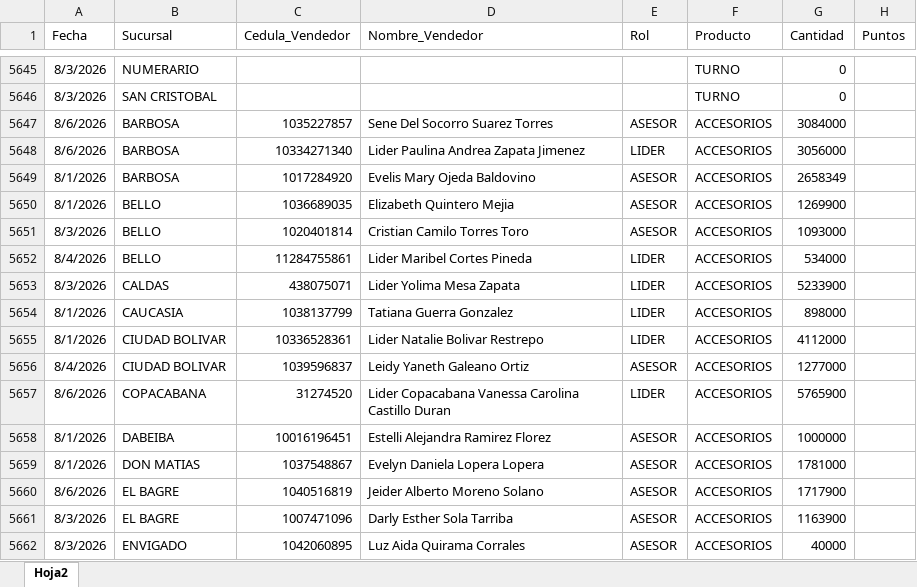
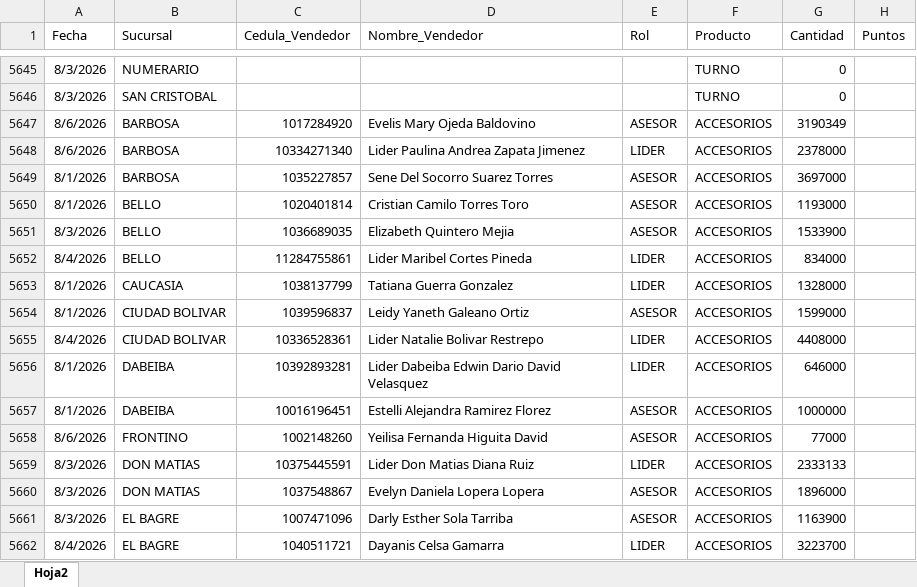
Before and after one commit to Paolam1903/agostocvs, an Excel workbook: data/liquidacion_final.xlsx, sheet Hoja2, drawn as a sheet; only a part is shown, gaps mark what is left out; the shorter side is filled out with more unchanged rows; values as stored, in another font and other column widths than the file's, no borders; removed rows and columns are numbered as before the commit, all else as after; the diff covers the shown part only; the diff names each change by its address in the sheet, - before the commit and + after, or states it on an @@ line.

```diff
--- a/data/liquidacion_final.xlsx (sheet Hoja2)
+++ b/data/liquidacion_final.xlsx (sheet Hoja2)
-C5647 (Cedula_Vendedor): 1035227857
+C5647 (Cedula_Vendedor): 1017284920
-D5647 (Nombre_Vendedor): Sene Del Socorro Suarez Torres
+D5647 (Nombre_Vendedor): Evelis Mary Ojeda Baldovino
-G5647 (Cantidad): 3084000
+G5647 (Cantidad): 3190349
-G5648 (Cantidad): 3056000
+G5648 (Cantidad): 2378000
-C5649 (Cedula_Vendedor): 1017284920
+C5649 (Cedula_Vendedor): 1035227857
-D5649 (Nombre_Vendedor): Evelis Mary Ojeda Baldovino
+D5649 (Nombre_Vendedor): Sene Del Socorro Suarez Torres
-G5649 (Cantidad): 2658349
+G5649 (Cantidad): 3697000
-C5650 (Cedula_Vendedor): 1036689035
+C5650 (Cedula_Vendedor): 1020401814
-D5650 (Nombre_Vendedor): Elizabeth Quintero Mejia
+D5650 (Nombre_Vendedor): Cristian Camilo Torres Toro
-G5650 (Cantidad): 1269900
+G5650 (Cantidad): 1193000
-C5651 (Cedula_Vendedor): 1020401814
+C5651 (Cedula_Vendedor): 1036689035
-D5651 (Nombre_Vendedor): Cristian Camilo Torres Toro
+D5651 (Nombre_Vendedor): Elizabeth Quintero Mejia
-G5651 (Cantidad): 1093000
+G5651 (Cantidad): 1533900
-G5652 (Cantidad): 534000
+G5652 (Cantidad): 834000
-row 5653: 8/3/2026 | CALDAS | 438075071 | Lider Yolima Mesa Zapata | LIDER | ACCESORIOS | 5233900
-G5653 (Cantidad): 898000
+G5653 (Cantidad): 1328000
-C5654 (Cedula_Vendedor): 10336528361
+C5654 (Cedula_Vendedor): 1039596837
-D5654 (Nombre_Vendedor): Lider Natalie Bolivar Restrepo
+D5654 (Nombre_Vendedor): Leidy Yaneth Galeano Ortiz
-E5654 (Rol): LIDER
+E5654 (Rol): ASESOR
-G5654 (Cantidad): 4112000
+G5654 (Cantidad): 1599000
-C5655 (Cedula_Vendedor): 1039596837
+C5655 (Cedula_Vendedor): 10336528361
-D5655 (Nombre_Vendedor): Leidy Yaneth Galeano Ortiz
+D5655 (Nombre_Vendedor): Lider Natalie Bolivar Restrepo
-E5655 (Rol): ASESOR
+E5655 (Rol): LIDER
-G5655 (Cantidad): 1277000
+G5655 (Cantidad): 4408000
-row 5657: 8/6/2026 | COPACABANA | 31274520 | Lider Copacabana Vanessa Carolina Castillo Duran | LIDER | ACCESORIOS | 5765900
+row 5656: 8/1/2026 | DABEIBA | 10392893281 | Lider Dabeiba Edwin Dario David Velasquez | LIDER | ACCESORIOS | 646000
@@ row 5671 moved to row 5658: 8/6/2026 @@
+row 5659: 8/3/2026 | DON MATIAS | 10375445591 | Lider Don Matias Diana Ruiz | LIDER | ACCESORIOS | 2333133
-A5660 (Fecha): 8/1/2026
+A5660 (Fecha): 8/3/2026
-G5660 (Cantidad): 1781000
+G5660 (Cantidad): 1896000
-row 5660: 8/6/2026 | EL BAGRE | 1040516819 | Jeider Alberto Moreno Solano | ASESOR | ACCESORIOS | 1717900
+row 5662: 8/4/2026 | EL BAGRE | 1040511721 | Dayanis Celsa Gamarra | LIDER | ACCESORIOS | 3223700
```
Also changed, not shown: 14 added rows, 15 removed rows, 1 moved row and 34 edited cells elsewhere in this sheet, data/historico_comisiones.xlsx, data/metas.xlsx, 2 other files.
